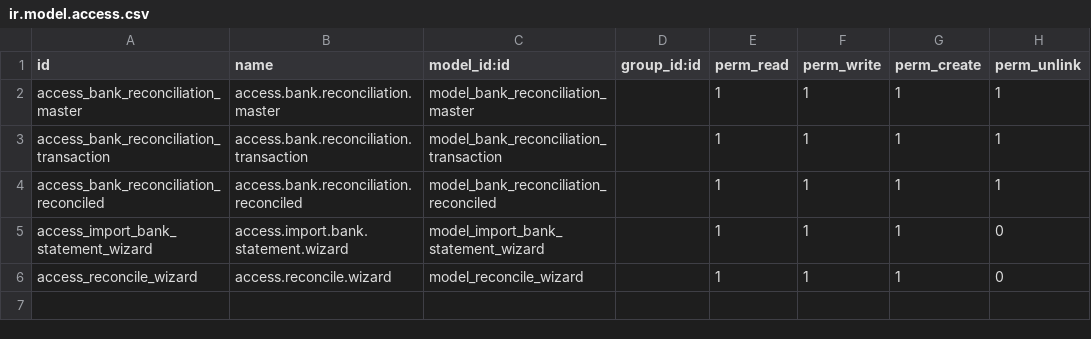
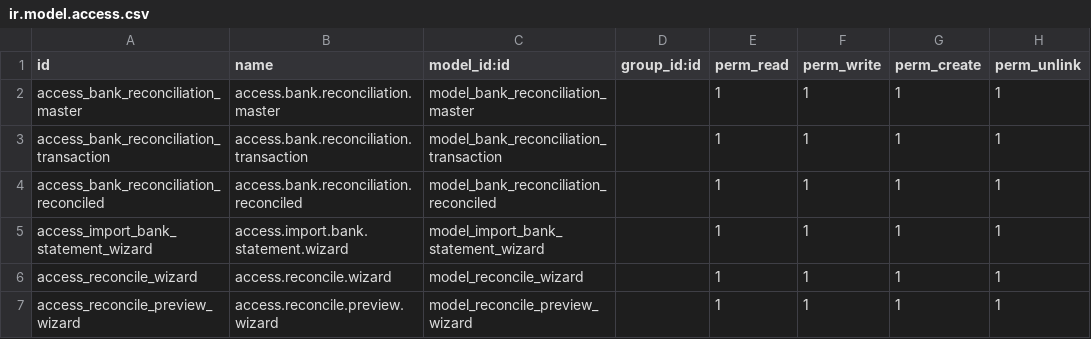
Before and after one commit to Saylani-Welfare-Trust/swit-odoo, a CSV file: custom-addons/bn_bank_reconciliation/security/ir.model.access.csv, drawn as a sheet.

Commit message:
[29 June 26] [Finalized the bank reconciliation]

```diff
--- a/custom-addons/bn_bank_reconciliation/security/ir.model.access.csv
+++ b/custom-addons/bn_bank_reconciliation/security/ir.model.access.csv
@@ -4,3 +4,4 @@ access_bank_reconciliation_transaction,access.bank.reconciliation.transaction,mo
 access_bank_reconciliation_reconciled,access.bank.reconciliation.reconciled,model_bank_reconciliation_reconciled,,1,1,1,1
-access_import_bank_statement_wizard,access.import.bank.statement.wizard,model_import_bank_statement_wizard,,1,1,1,0
-access_reconcile_wizard,access.reconcile.wizard,model_reconcile_wizard,,1,1,1,0
+access_import_bank_statement_wizard,access.import.bank.statement.wizard,model_import_bank_statement_wizard,,1,1,1,1
+access_reconcile_wizard,access.reconcile.wizard,model_reconcile_wizard,,1,1,1,1
+access_reconcile_preview_wizard,access.reconcile.preview.wizard,model_reconcile_preview_wizard,,1,1,1,1
```
Also changed, not shown: 9 other files.
